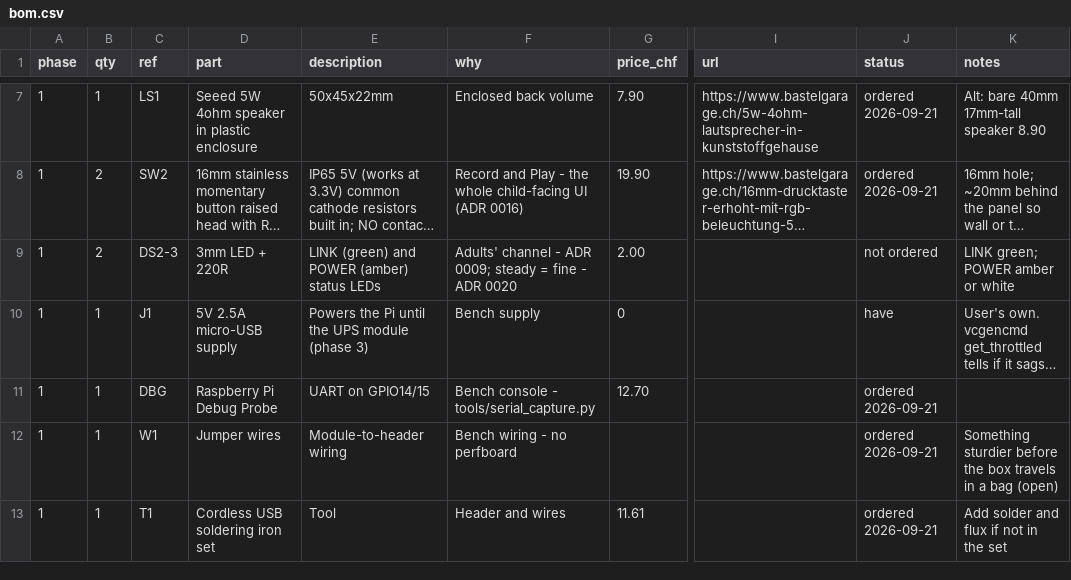
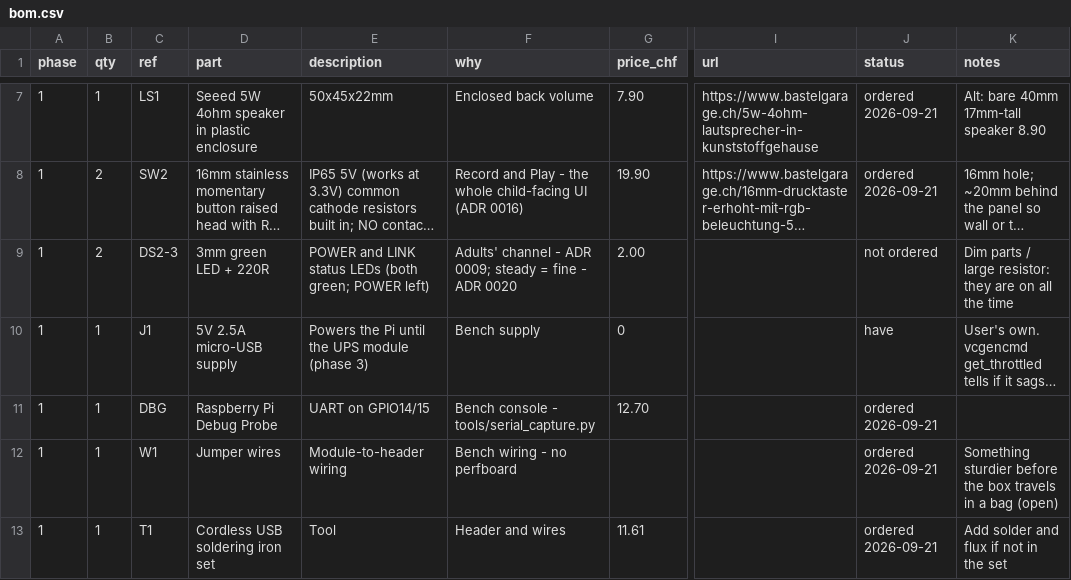
Before and after one commit to mararnx/DadBox, a CSV file: hardware/bom/bom.csv, drawn as a sheet; only a part is shown, gaps mark what is left out; long unchanged cells end in …; the diff names each change by its address in the sheet, - before the commit and + after, or states it on an @@ line.

```diff
--- a/hardware/bom/bom.csv
+++ b/hardware/bom/bom.csv
-D9 (part): 3mm LED + 220R
+D9 (part): 3mm green LED + 220R
-E9 (description): LINK (green) and POWER (amber) status LEDs
+E9 (description): POWER and LINK status LEDs (both green; POWER left)
-K9 (notes): LINK green; POWER amber or white
+K9 (notes): Dim parts / large resistor: they are on all the time
```
Also changed, not shown: 10 other files.
